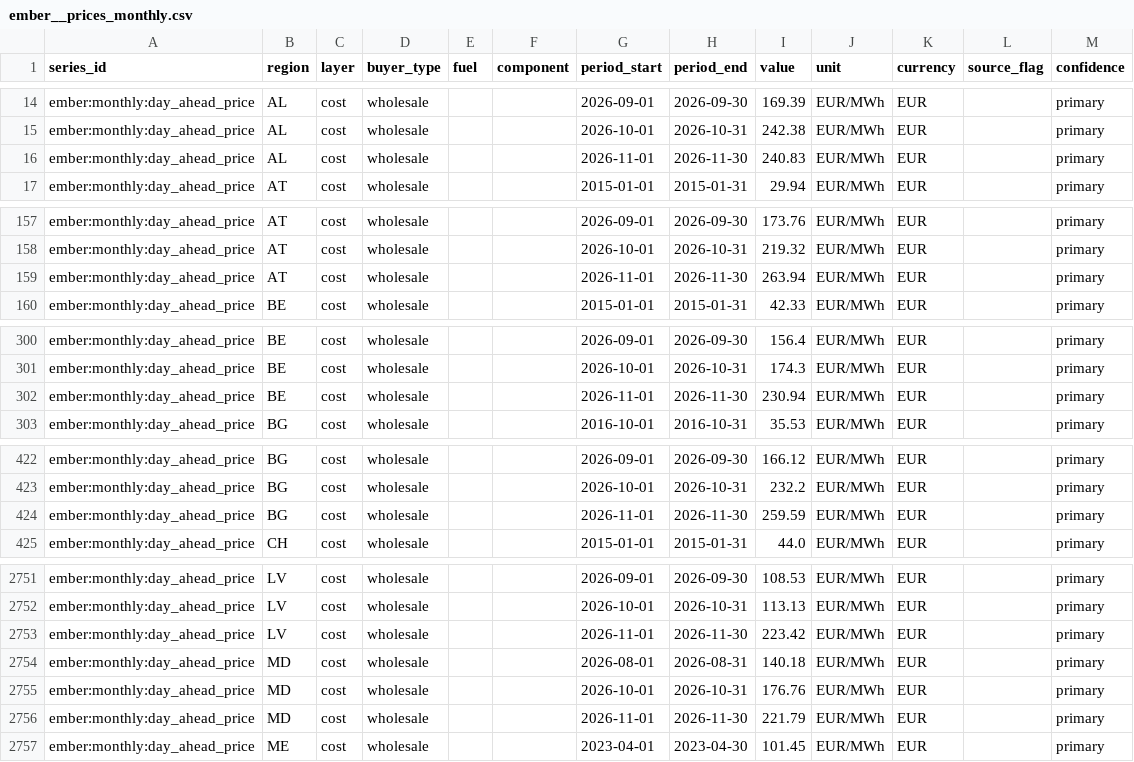
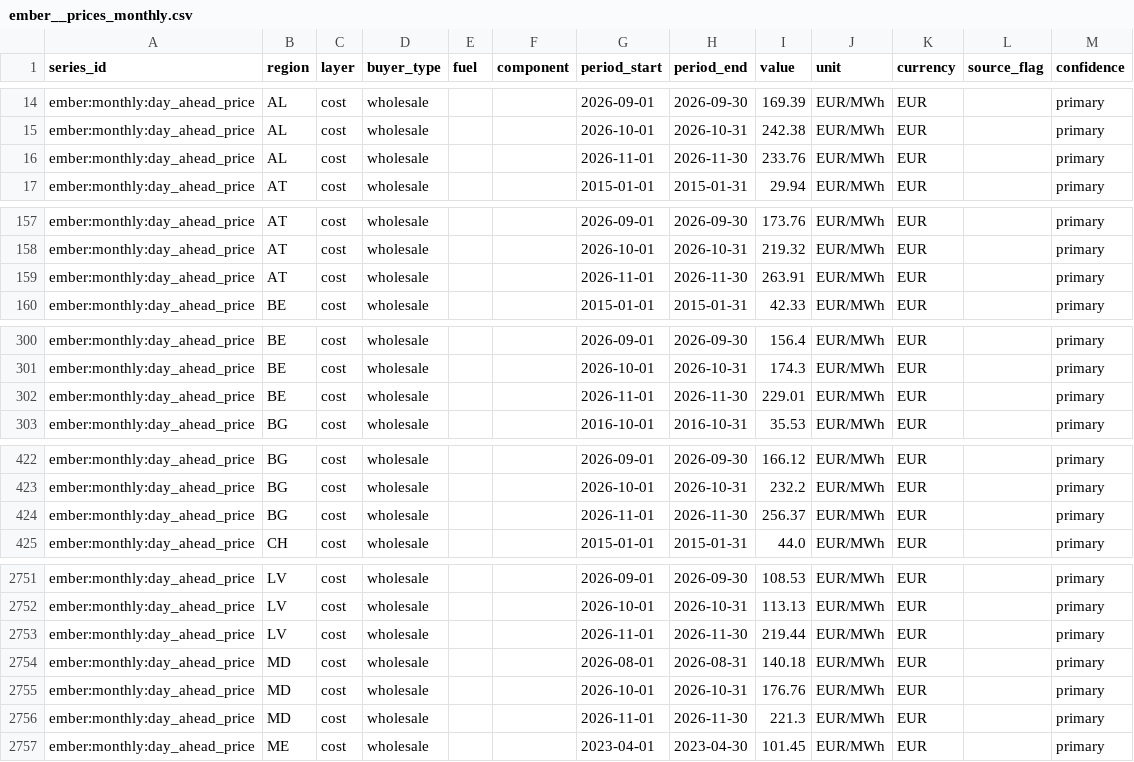
Before and after one commit to Bladetrain3r/Four-Corners-Index, a CSV file: data/series/ember__prices_monthly.csv, drawn as a sheet; only a part is shown, gaps mark what is left out; the diff covers the shown part only.

```diff
--- a/data/series/ember__prices_monthly.csv
+++ b/data/series/ember__prices_monthly.csv
@@ -15,3 +15,3 @@ ember:monthly:day_ahead_price,AL,cost,wholesale,,,2026-09-01,2026-09-30,169.39,E
 ember:monthly:day_ahead_price,AL,cost,wholesale,,,2026-10-01,2026-10-31,242.38,EUR/MWh,EUR,,primary
-ember:monthly:day_ahead_price,AL,cost,wholesale,,,2026-11-01,2026-11-30,240.83,EUR/MWh,EUR,,primary
+ember:monthly:day_ahead_price,AL,cost,wholesale,,,2026-11-01,2026-11-30,233.76,EUR/MWh,EUR,,primary
 ember:monthly:day_ahead_price,AT,cost,wholesale,,,2015-01-01,2015-01-31,29.94,EUR/MWh,EUR,,primary
@@ -158,3 +158,3 @@ ember:monthly:day_ahead_price,AT,cost,wholesale,,,2026-09-01,2026-09-30,173.76,E
 ember:monthly:day_ahead_price,AT,cost,wholesale,,,2026-10-01,2026-10-31,219.32,EUR/MWh,EUR,,primary
-ember:monthly:day_ahead_price,AT,cost,wholesale,,,2026-11-01,2026-11-30,263.94,EUR/MWh,EUR,,primary
+ember:monthly:day_ahead_price,AT,cost,wholesale,,,2026-11-01,2026-11-30,263.91,EUR/MWh,EUR,,primary
 ember:monthly:day_ahead_price,BE,cost,wholesale,,,2015-01-01,2015-01-31,42.33,EUR/MWh,EUR,,primary
@@ -301,3 +301,3 @@ ember:monthly:day_ahead_price,BE,cost,wholesale,,,2026-09-01,2026-09-30,156.4,EU
 ember:monthly:day_ahead_price,BE,cost,wholesale,,,2026-10-01,2026-10-31,174.3,EUR/MWh,EUR,,primary
-ember:monthly:day_ahead_price,BE,cost,wholesale,,,2026-11-01,2026-11-30,230.94,EUR/MWh,EUR,,primary
+ember:monthly:day_ahead_price,BE,cost,wholesale,,,2026-11-01,2026-11-30,229.01,EUR/MWh,EUR,,primary
 ember:monthly:day_ahead_price,BG,cost,wholesale,,,2016-10-01,2016-10-31,35.53,EUR/MWh,EUR,,primary
@@ -423,3 +423,3 @@ ember:monthly:day_ahead_price,BG,cost,wholesale,,,2026-09-01,2026-09-30,166.12,E
 ember:monthly:day_ahead_price,BG,cost,wholesale,,,2026-10-01,2026-10-31,232.2,EUR/MWh,EUR,,primary
-ember:monthly:day_ahead_price,BG,cost,wholesale,,,2026-11-01,2026-11-30,259.59,EUR/MWh,EUR,,primary
+ember:monthly:day_ahead_price,BG,cost,wholesale,,,2026-11-01,2026-11-30,256.37,EUR/MWh,EUR,,primary
 ember:monthly:day_ahead_price,CH,cost,wholesale,,,2015-01-01,2015-01-31,44.0,EUR/MWh,EUR,,primary
@@ -2752,6 +2752,6 @@ ember:monthly:day_ahead_price,LV,cost,wholesale,,,2026-09-01,2026-09-30,108.53,E
 ember:monthly:day_ahead_price,LV,cost,wholesale,,,2026-10-01,2026-10-31,113.13,EUR/MWh,EUR,,primary
-ember:monthly:day_ahead_price,LV,cost,wholesale,,,2026-11-01,2026-11-30,223.42,EUR/MWh,EUR,,primary
+ember:monthly:day_ahead_price,LV,cost,wholesale,,,2026-11-01,2026-11-30,219.44,EUR/MWh,EUR,,primary
 ember:monthly:day_ahead_price,MD,cost,wholesale,,,2026-08-01,2026-08-31,140.18,EUR/MWh,EUR,,primary
 ember:monthly:day_ahead_price,MD,cost,wholesale,,,2026-10-01,2026-10-31,176.76,EUR/MWh,EUR,,primary
-ember:monthly:day_ahead_price,MD,cost,wholesale,,,2026-11-01,2026-11-30,221.79,EUR/MWh,EUR,,primary
+ember:monthly:day_ahead_price,MD,cost,wholesale,,,2026-11-01,2026-11-30,221.3,EUR/MWh,EUR,,primary
 ember:monthly:day_ahead_price,ME,cost,wholesale,,,2023-04-01,2023-04-30,101.45,EUR/MWh,EUR,,primary
```
Also changed, not shown: 27 edited cells elsewhere in this file, data/series/daily/ecb__exr_daily/2024-11.csv, data/series/daily/ecb__exr_daily/2026-11.csv, 7 other files.
